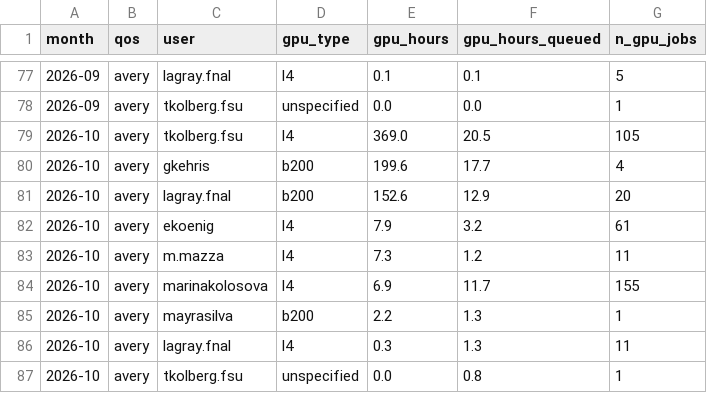
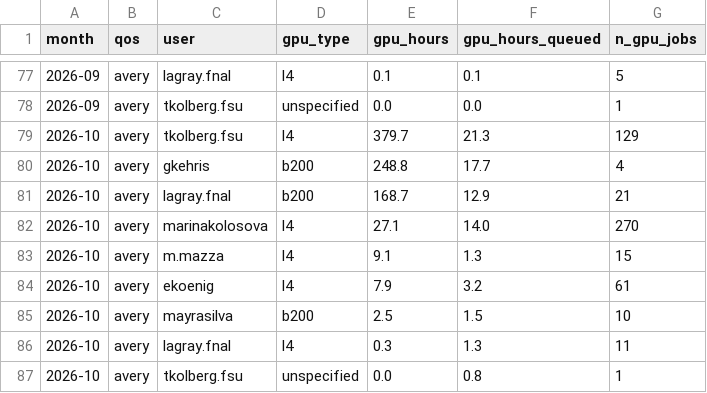
Before and after one commit to sgnoohc/hpg_librarian, a CSV file: gpu_usage/gpu_monthly_by_user.csv, drawn as a sheet; only a part is shown, gaps mark what is left out.

Commit message:
Update dashboard data 2026-10-02 12:53

```diff
--- a/gpu_usage/gpu_monthly_by_user.csv
+++ b/gpu_usage/gpu_monthly_by_user.csv
@@ -78,9 +78,9 @@ month,qos,user,gpu_type,gpu_hours,gpu_hours_queued,n_gpu_jobs
 2026-09,avery,tkolberg.fsu,unspecified,0.0,0.0,1
-2026-10,avery,tkolberg.fsu,l4,369.0,20.5,105
-2026-10,avery,gkehris,b200,199.6,17.7,4
-2026-10,avery,lagray.fnal,b200,152.6,12.9,20
+2026-10,avery,tkolberg.fsu,l4,379.7,21.3,129
+2026-10,avery,gkehris,b200,248.8,17.7,4
+2026-10,avery,lagray.fnal,b200,168.7,12.9,21
+2026-10,avery,marinakolosova,l4,27.1,14.0,270
+2026-10,avery,m.mazza,l4,9.1,1.3,15
 2026-10,avery,ekoenig,l4,7.9,3.2,61
-2026-10,avery,m.mazza,l4,7.3,1.2,11
-2026-10,avery,marinakolosova,l4,6.9,11.7,155
-2026-10,avery,mayrasilva,b200,2.2,1.3,1
+2026-10,avery,mayrasilva,b200,2.5,1.5,10
 2026-10,avery,lagray.fnal,l4,0.3,1.3,11
```
Also changed, not shown: gpu_usage/gpu_monthly.csv, 4 other files.
